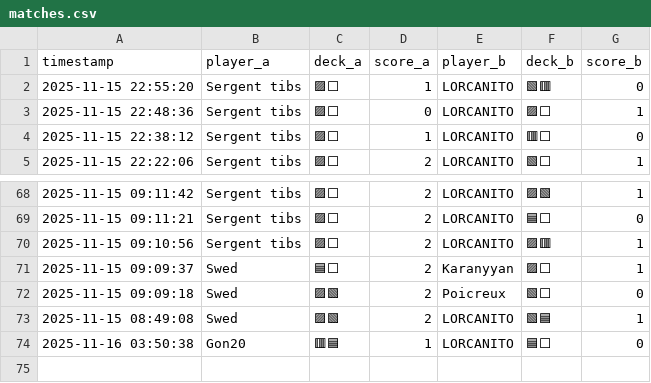
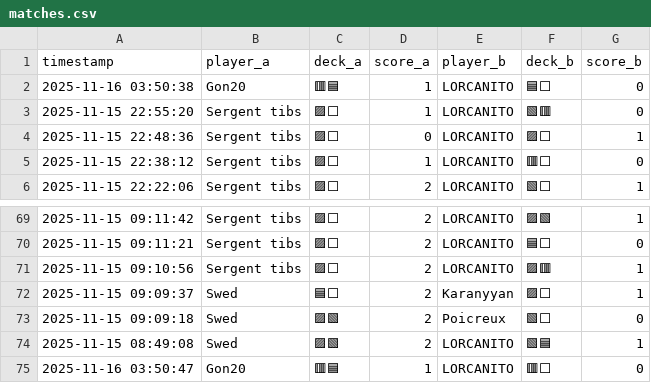
Before and after one commit to michaelbelcas-arch/site-eclypse, a CSV file: matches.csv, drawn as a sheet; only a part is shown, gaps mark what is left out.

Commit message:
Update matches.csv depuis l'app Streamlit

```diff
--- a/matches.csv
+++ b/matches.csv
@@ -1,2 +1,3 @@
 timestamp,player_a,deck_a,score_a,player_b,deck_b,score_b
+2025-11-16 03:50:38,Gon20,🟥🟦,1,LORCANITO,🟦⬜,0
 2025-11-15 22:55:20,Sergent tibs,🟪⬜,1,LORCANITO,🟩🟥,0
@@ -73,2 +74,2 @@ timestamp,player_a,deck_a,score_a,player_b,deck_b,score_b
 2025-11-15 08:49:08,Swed,🟪🟩,2,LORCANITO,🟩🟦,1
-2025-11-16 03:50:38,Gon20,🟥🟦,1,LORCANITO,🟦⬜,0
+2025-11-16 03:50:47,Gon20,🟥🟦,1,LORCANITO,🟥⬜,0
```
